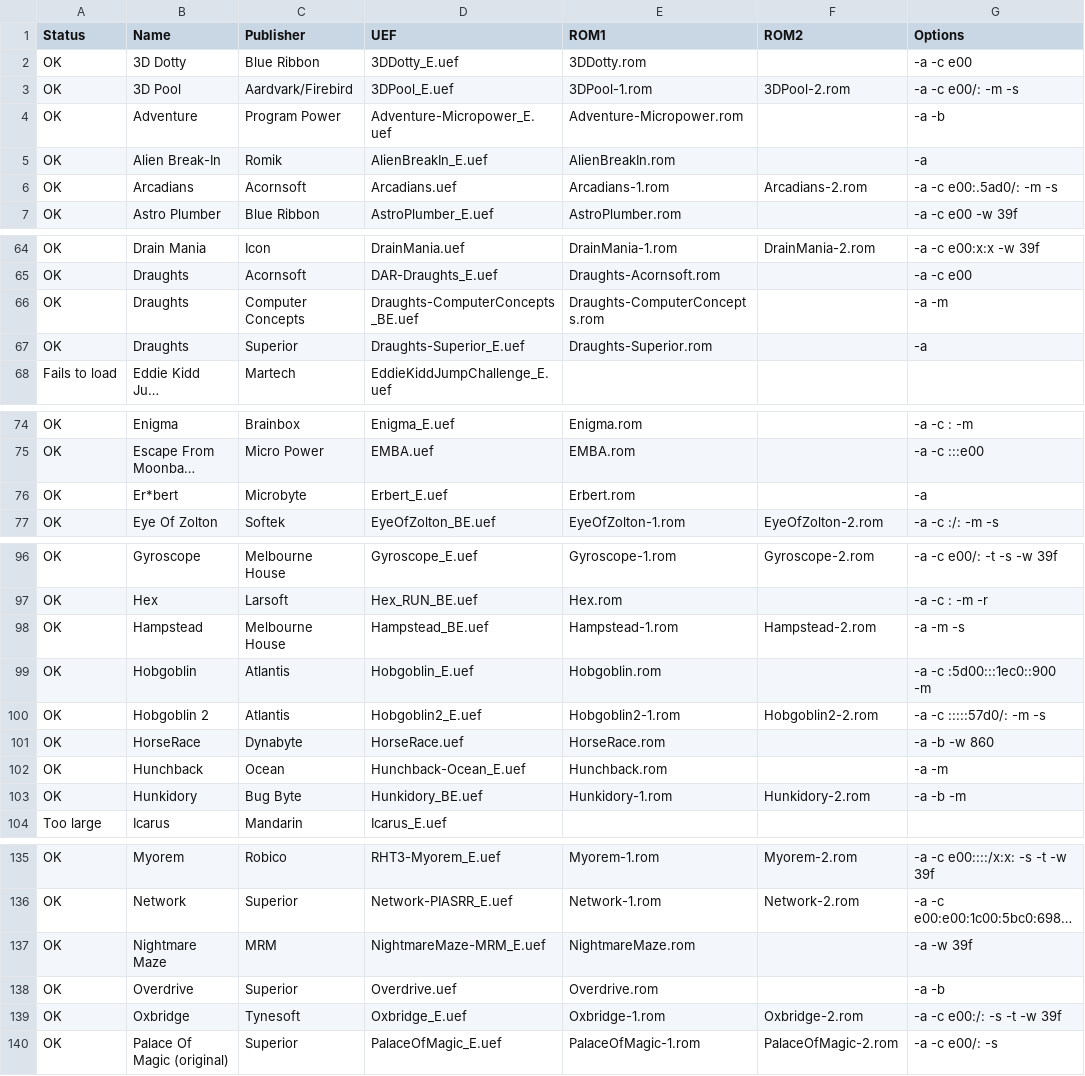
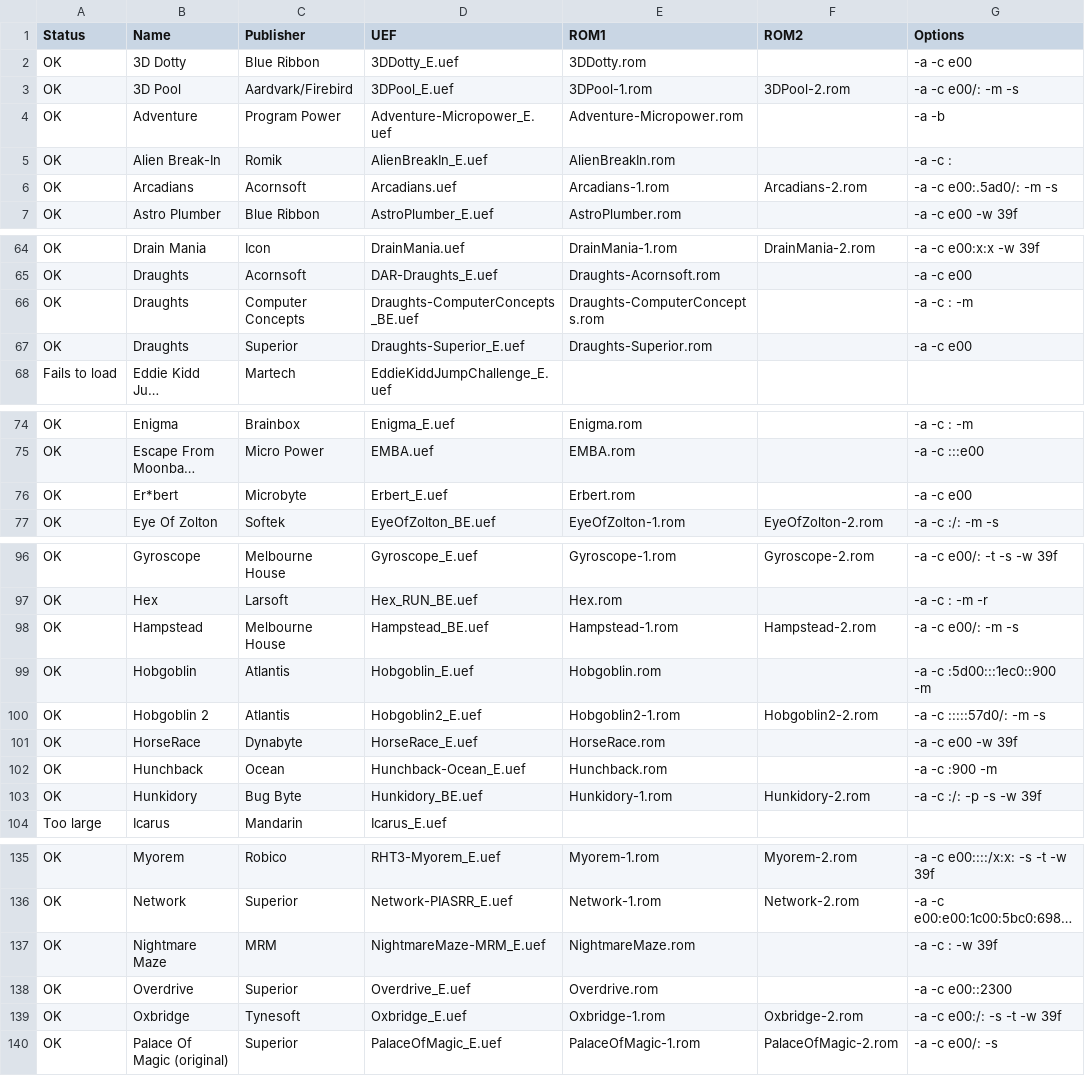
Before and after one commit to stardot/MegaGamesCartridge-ROM-recipes, a CSV file: roms.csv, drawn as a sheet; only a part is shown, gaps mark what is left out; long unchanged cells end in …; the diff covers the shown part only; the diff names each change by its address in the sheet, - before the commit and + after, or states it on an @@ line.

```diff
--- a/roms.csv
+++ b/roms.csv
-G5 (Options): -a
+G5 (Options): -a -c :
-G66 (Options): -a -m
+G66 (Options): -a -c : -m
-G67 (Options): -a
+G67 (Options): -a -c e00
-G76 (Options): -a
+G76 (Options): -a -c e00
-G98 (Options): -a -m -s
+G98 (Options): -a -c e00/: -m -s
-D101 (UEF): HorseRace.uef
+D101 (UEF): HorseRace_E.uef
-G101 (Options): -a -b -w 860
+G101 (Options): -a -c e00 -w 39f
-G102 (Options): -a -m
+G102 (Options): -a -c :900 -m
-G103 (Options): -a -b -m
+G103 (Options): -a -c :/: -p -s -w 39f
-G137 (Options): -a -w 39f
+G137 (Options): -a -c : -w 39f
-D138 (UEF): Overdrive.uef
+D138 (UEF): Overdrive_E.uef
-G138 (Options): -a -b
+G138 (Options): -a -c e00::2300
```
Also changed, not shown: 29 edited cells elsewhere in this file, 1 other file.
